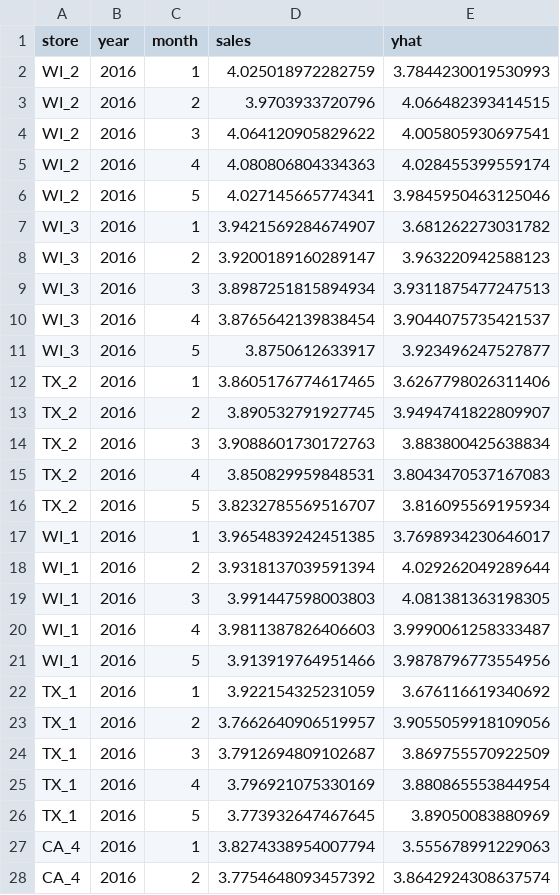
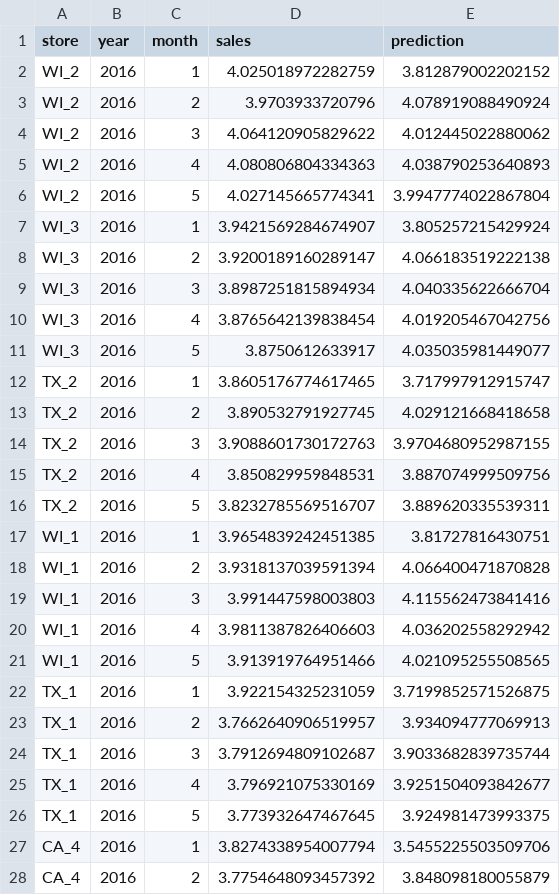
Before and after one commit to m-sabih/M5-Forecasting-Pyspark, a CSV file: Prophetresult.csv, drawn as a sheet; only a part is shown; the diff covers the shown part only.

Commit message:
prophet hyperparameter tuning

```diff
--- a/Prophetresult.csv
+++ b/Prophetresult.csv
@@ -1,28 +1,28 @@
-store,year,month,sales,yhat
-WI_2,2016,1,4.025018972282759,3.7844230019530993
-WI_2,2016,2,3.9703933720796,4.066482393414515
-WI_2,2016,3,4.064120905829622,4.005805930697541
-WI_2,2016,4,4.080806804334363,4.028455399559174
-WI_2,2016,5,4.027145665774341,3.9845950463125046
-WI_3,2016,1,3.9421569284674907,3.681262273031782
-WI_3,2016,2,3.9200189160289147,3.963220942588123
-WI_3,2016,3,3.8987251815894934,3.9311875477247513
-WI_3,2016,4,3.8765642139838454,3.9044075735421537
-WI_3,2016,5,3.8750612633917,3.923496247527877
-TX_2,2016,1,3.8605176774617465,3.6267798026311406
-TX_2,2016,2,3.890532791927745,3.9494741822809907
-TX_2,2016,3,3.9088601730172763,3.883800425638834
-TX_2,2016,4,3.850829959848531,3.8043470537167083
-TX_2,2016,5,3.8232785569516707,3.816095569195934
-WI_1,2016,1,3.9654839242451385,3.7698934230646017
-WI_1,2016,2,3.9318137039591394,4.029262049289644
-WI_1,2016,3,3.991447598003803,4.081381363198305
-WI_1,2016,4,3.9811387826406603,3.9990061258333487
-WI_1,2016,5,3.913919764951466,3.9878796773554956
-TX_1,2016,1,3.922154325231059,3.676116619340692
-TX_1,2016,2,3.7662640906519957,3.9055059918109056
-TX_1,2016,3,3.7912694809102687,3.869755570922509
-TX_1,2016,4,3.796921075330169,3.880865553844954
-TX_1,2016,5,3.773932647467645,3.89050083880969
-CA_4,2016,1,3.8274338954007794,3.555678991229063
-CA_4,2016,2,3.7754648093457392,3.8642924308637574
+store,year,month,sales,prediction
+WI_2,2016,1,4.025018972282759,3.812879002202152
+WI_2,2016,2,3.9703933720796,4.078919088490924
+WI_2,2016,3,4.064120905829622,4.012445022880062
+WI_2,2016,4,4.080806804334363,4.038790253640893
+WI_2,2016,5,4.027145665774341,3.9947774022867804
+WI_3,2016,1,3.9421569284674907,3.805257215429924
+WI_3,2016,2,3.9200189160289147,4.066183519222138
+WI_3,2016,3,3.8987251815894934,4.040335622666704
+WI_3,2016,4,3.8765642139838454,4.019205467042756
+WI_3,2016,5,3.8750612633917,4.035035981449077
+TX_2,2016,1,3.8605176774617465,3.717997912915747
+TX_2,2016,2,3.890532791927745,4.029121668418658
+TX_2,2016,3,3.9088601730172763,3.9704680952987155
+TX_2,2016,4,3.850829959848531,3.887074999509756
+TX_2,2016,5,3.8232785569516707,3.889620335539311
+WI_1,2016,1,3.9654839242451385,3.81727816430751
+WI_1,2016,2,3.9318137039591394,4.066400471870828
+WI_1,2016,3,3.991447598003803,4.115562473841416
+WI_1,2016,4,3.9811387826406603,4.036202558292942
+WI_1,2016,5,3.913919764951466,4.021095255508565
+TX_1,2016,1,3.922154325231059,3.7199852571526875
+TX_1,2016,2,3.7662640906519957,3.934094777069913
+TX_1,2016,3,3.7912694809102687,3.9033682839735744
+TX_1,2016,4,3.796921075330169,3.9251504093842677
+TX_1,2016,5,3.773932647467645,3.924981473993375
+CA_4,2016,1,3.8274338954007794,3.5455225503509706
+CA_4,2016,2,3.7754648093457392,3.848098180055879
```
Also changed, not shown: 23 edited cells elsewhere in this file, 3 other files.
